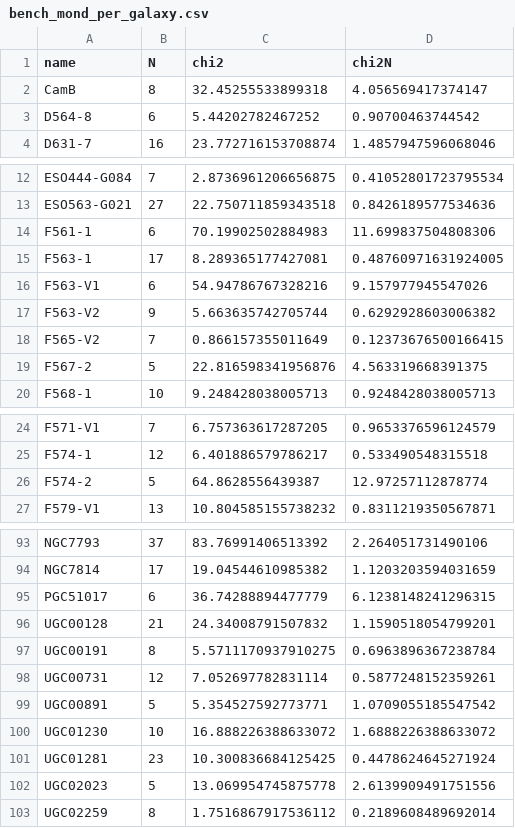
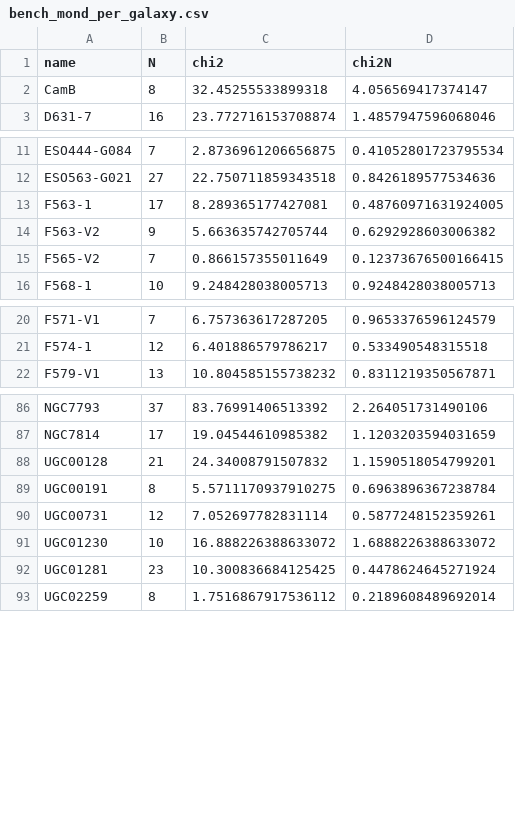
Before and after one commit to jonwashburn/gravity, a CSV file: results/bench_mond_per_galaxy.csv, drawn as a sheet; only a part is shown, gaps mark what is left out; the diff covers the shown part only.

```diff
--- a/results/bench_mond_per_galaxy.csv
+++ b/results/bench_mond_per_galaxy.csv
@@ -2,3 +2,2 @@ name,N,chi2,chi2N
 CamB,8,32.45255533899318,4.056569417374147
-D564-8,6,5.44202782467252,0.90700463744542
 D631-7,16,23.772716153708874,1.4857947596068046
@@ -13,8 +12,5 @@ ESO444-G084,7,2.8736961206656875,0.41052801723795534
 ESO563-G021,27,22.750711859343518,0.8426189577534636
-F561-1,6,70.19902502884983,11.699837504808306
 F563-1,17,8.289365177427081,0.48760971631924005
-F563-V1,6,54.94786767328216,9.157977945547026
 F563-V2,9,5.663635742705744,0.6292928603006382
 F565-V2,7,0.866157355011649,0.12373676500166415
-F567-2,5,22.816598341956876,4.563319668391375
 F568-1,10,9.248428038005713,0.9248428038005713
@@ -25,3 +21,2 @@ F571-V1,7,6.757363617287205,0.9653376596124579
 F574-1,12,6.401886579786217,0.533490548315518
-F574-2,5,64.8628556439387,12.97257112878774
 F579-V1,13,10.804585155738232,0.8311219350567871
@@ -94,3 +87,2 @@ NGC7793,37,83.76991406513392,2.264051731490106
 NGC7814,17,19.04544610985382,1.1203203594031659
-PGC51017,6,36.74288894477779,6.1238148241296315
 UGC00128,21,24.34008791507832,1.1590518054799201
@@ -98,6 +90,4 @@ UGC00191,8,5.5711170937910275,0.6963896367238784
 UGC00731,12,7.052697782831114,0.5877248152359261
-UGC00891,5,5.354527592773771,1.0709055185547542
 UGC01230,10,16.888226388633072,1.6888226388633072
 UGC01281,23,10.300836684125425,0.4478624645271924
-UGC02023,5,13.069954745875778,2.6139909491751556
 UGC02259,8,1.7516867917536112,0.2189608489692014
```
Also changed, not shown: 7 removed rows elsewhere in this file, results/bench_global_summary.csv, results/bench_rs_per_galaxy.csv.
